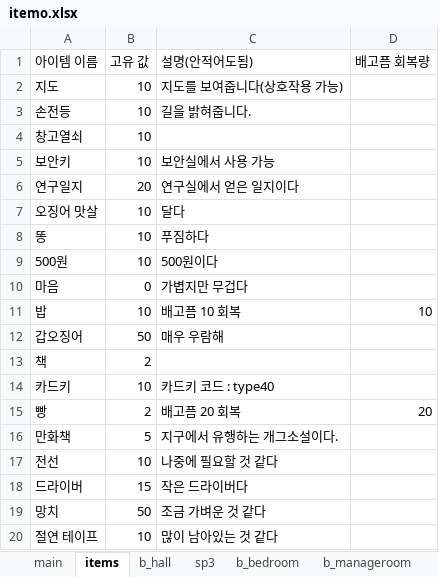
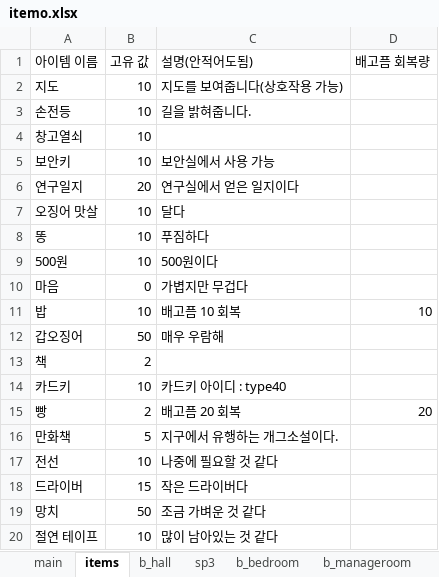
Before and after one commit to jaden3757/Codeplay, an Excel workbook: Demo/itemo.xlsx, sheet items, drawn as a sheet; values as stored, in another font and other column widths than the file's, no borders; the diff names each change by its address in the sheet, - before the commit and + after, or states it on an @@ line.

```diff
--- a/Demo/itemo.xlsx (sheet items)
+++ b/Demo/itemo.xlsx (sheet items)
-C14 (설명(안적어도됨)): 카드키 코드 : type40
+C14 (설명(안적어도됨)): 카드키 아이디 : type40
```
Also changed, not shown: Demo/item.xlsx, 1 other file.
